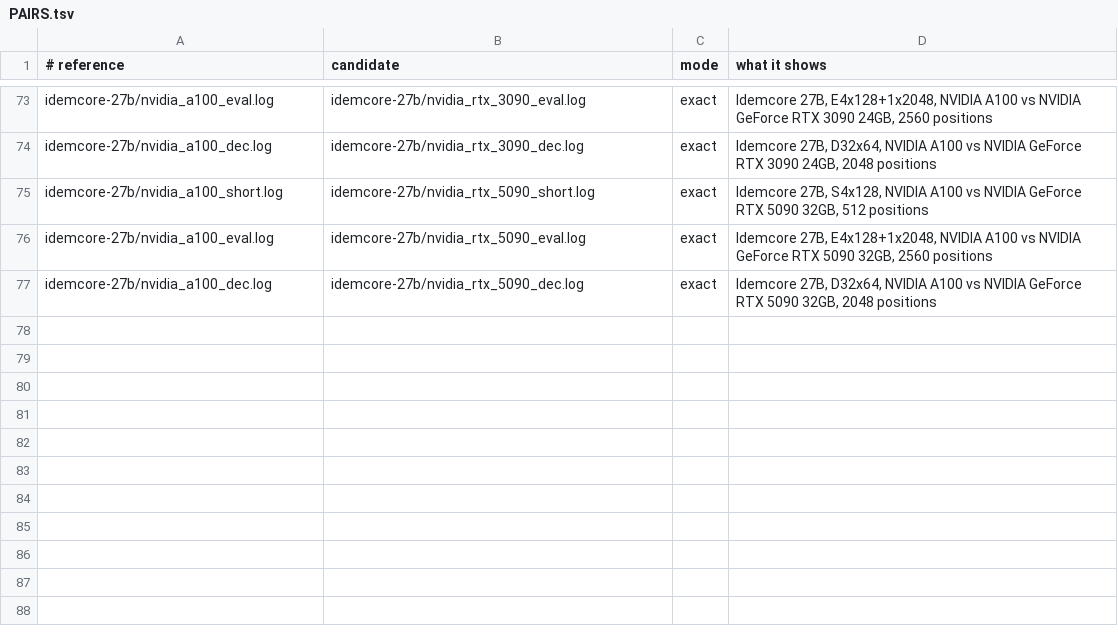
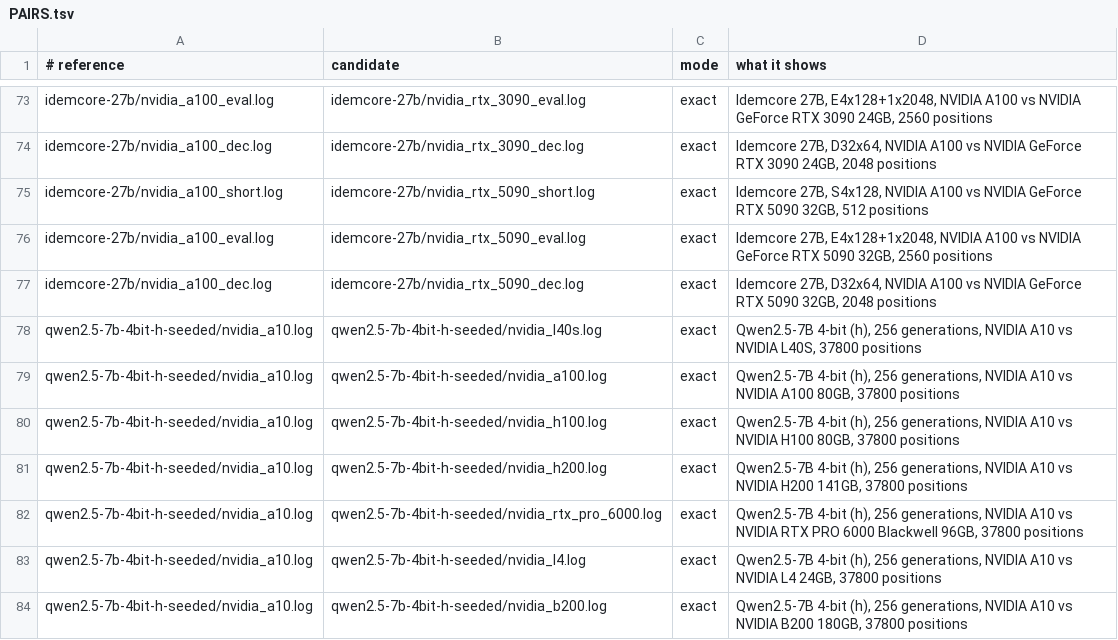
Before and after one commit to idemcore/idemcore-verifier, a TSV file: samples/PAIRS.tsv, drawn as a sheet; only a part is shown, gaps mark what is left out.

Commit message:
idemcore-verifier 0.3.6
Add cross-GPU logs for 256 generations of Qwen2.5-7B 4-bit (h)
(temperature 0.7, top-k 50, top-p 0.90, 128 new tokens) on NVIDIA A10,
L40S, A100, H100, H200, RTX PRO 6000, L4 and B200. Every published
pair is identical (ALL 8774afd4535d0cb7, 37800 positions per GPU).

Also drop a fixed upper limit on an optional legacy field. Log format
unchanged; existing hashes are unaffected.

```diff
--- a/samples/PAIRS.tsv
+++ b/samples/PAIRS.tsv
@@ -77 +77,8 @@ idemcore-27b/nvidia_a100_eval.log	idemcore-27b/nvidia_rtx_5090_eval.log	exact	Id
 idemcore-27b/nvidia_a100_dec.log	idemcore-27b/nvidia_rtx_5090_dec.log	exact	Idemcore 27B, D32x64, NVIDIA A100 vs NVIDIA GeForce RTX 5090 32GB, 2048 positions
+qwen2.5-7b-4bit-h-seeded/nvidia_a10.log	qwen2.5-7b-4bit-h-seeded/nvidia_l40s.log	exact	Qwen2.5-7B 4-bit (h), 256 generations, NVIDIA A10 vs NVIDIA L40S, 37800 positions
+qwen2.5-7b-4bit-h-seeded/nvidia_a10.log	qwen2.5-7b-4bit-h-seeded/nvidia_a100.log	exact	Qwen2.5-7B 4-bit (h), 256 generations, NVIDIA A10 vs NVIDIA A100 80GB, 37800 positions
+qwen2.5-7b-4bit-h-seeded/nvidia_a10.log	qwen2.5-7b-4bit-h-seeded/nvidia_h100.log	exact	Qwen2.5-7B 4-bit (h), 256 generations, NVIDIA A10 vs NVIDIA H100 80GB, 37800 positions
+qwen2.5-7b-4bit-h-seeded/nvidia_a10.log	qwen2.5-7b-4bit-h-seeded/nvidia_h200.log	exact	Qwen2.5-7B 4-bit (h), 256 generations, NVIDIA A10 vs NVIDIA H200 141GB, 37800 positions
+qwen2.5-7b-4bit-h-seeded/nvidia_a10.log	qwen2.5-7b-4bit-h-seeded/nvidia_rtx_pro_6000.log	exact	Qwen2.5-7B 4-bit (h), 256 generations, NVIDIA A10 vs NVIDIA RTX PRO 6000 Blackwell 96GB, 37800 positions
+qwen2.5-7b-4bit-h-seeded/nvidia_a10.log	qwen2.5-7b-4bit-h-seeded/nvidia_l4.log	exact	Qwen2.5-7B 4-bit (h), 256 generations, NVIDIA A10 vs NVIDIA L4 24GB, 37800 positions
+qwen2.5-7b-4bit-h-seeded/nvidia_a10.log	qwen2.5-7b-4bit-h-seeded/nvidia_b200.log	exact	Qwen2.5-7B 4-bit (h), 256 generations, NVIDIA A10 vs NVIDIA B200 180GB, 37800 positions
```
Also changed, not shown: samples/HASHES.tsv, 18 other files.
